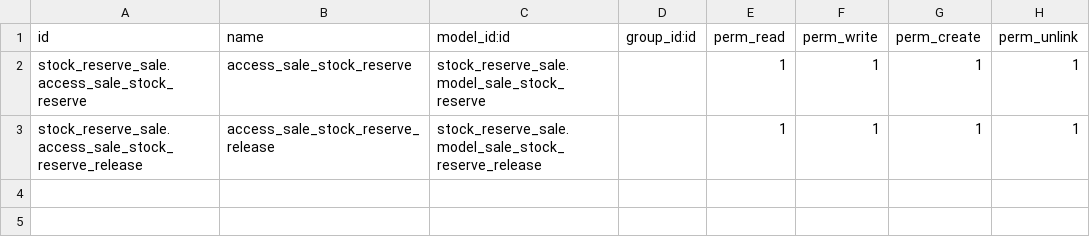
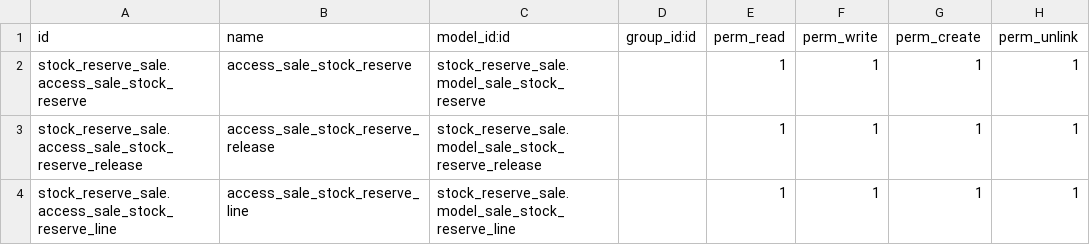
Before and after one commit to OCA/stock-logistics-warehouse, a CSV file: stock_reserve_sale/security/ir.model.access.csv, drawn as a sheet; the diff names each change by its address in the sheet, - before the commit and + after, or states it on an @@ line.

Commit message:
[IMP] stock_reserve_sale: add lines to the reservation wizard
The quantity to reserve was decided silently by the wizard, so the user
did not know when a line would only be partially reserved. List the
lines to reserve in the wizard with their ordered quantity, the quantity
available in the source location and the quantity to reserve, which
defaults to the reservation policy and can be changed. Lines that will
not be fully reserved are highlighted.

```diff
--- a/stock_reserve_sale/security/ir.model.access.csv
+++ b/stock_reserve_sale/security/ir.model.access.csv
+row 4: stock_reserve_sale.access_sale_stock_reserve_line | access_sale_stock_reserve_line | stock_reserve_sale.model_sale_stock_reserve_line |  | 1 | 1 | 1 | 1
```
Also changed, not shown: 11 other files.
